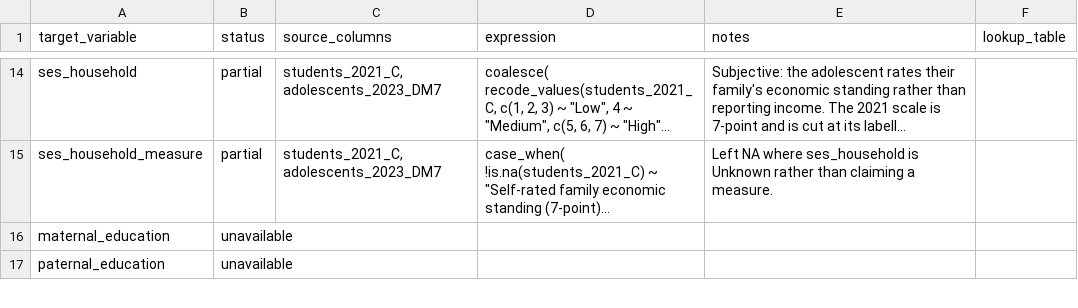
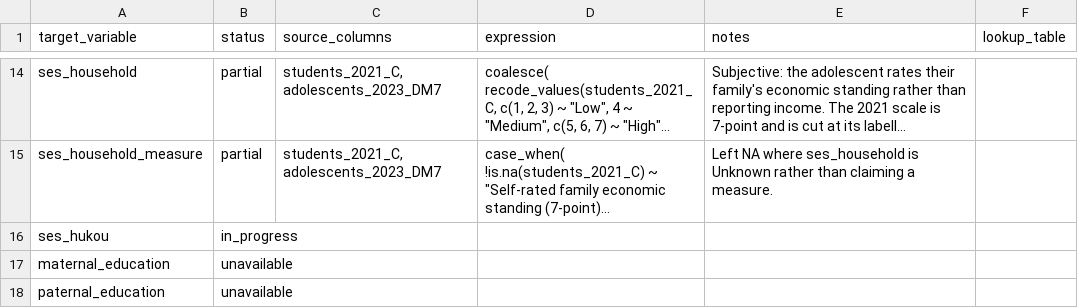
Before and after one commit to Motivation-and-Behaviour/bigger_picture, a CSV file: harmonisation/datasets/BPIPD-2035/variables.csv, drawn as a sheet; only a part is shown, gaps mark what is left out; long unchanged cells end in …; the diff names each change by its address in the sheet, - before the commit and + after, or states it on an @@ line.

Commit message:
Update variables.csv from main

```diff
--- a/harmonisation/datasets/BPIPD-2035/variables.csv
+++ b/harmonisation/datasets/BPIPD-2035/variables.csv
+row 16: ses_hukou | in_progress
```
